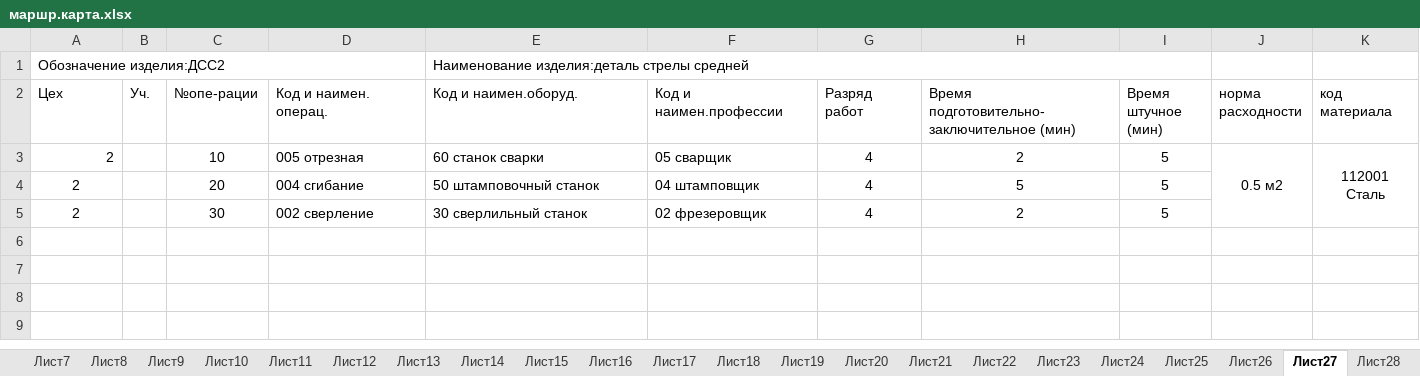
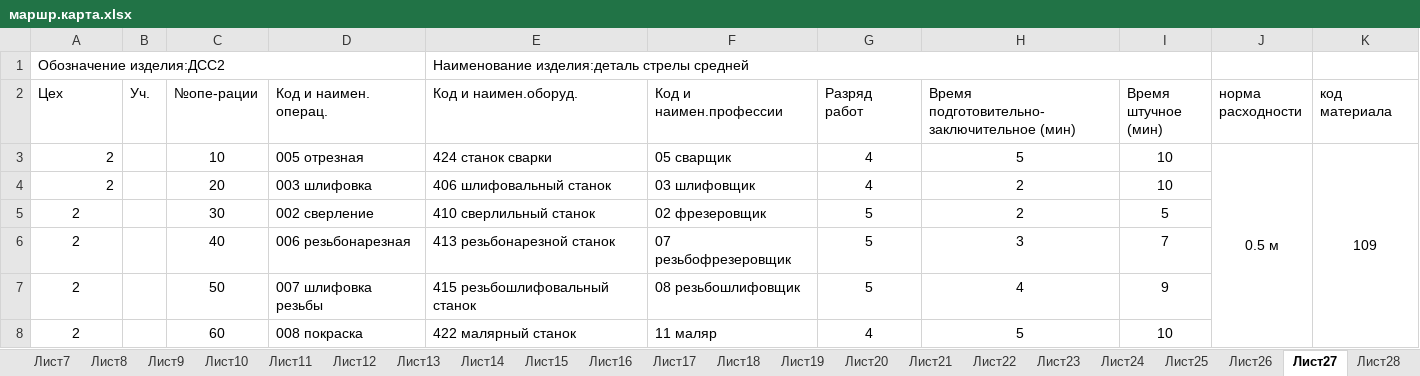
Before and after one commit to Vareniedimka/KIS, an Excel workbook: ТПП/маршр.карта.xlsx, sheet Лист27, drawn as a sheet; values as stored, in another font and other column widths than the file's, no borders; the diff names each change by its address in the sheet, - before the commit and + after, or states it on an @@ line.

```diff
--- a/ТПП/маршр.карта.xlsx (sheet Лист27)
+++ b/ТПП/маршр.карта.xlsx (sheet Лист27)
-E3 (Код и наимен.оборуд.): 60 станок сварки
+E3 (Код и наимен.оборуд.): 424 станок сварки
-H3: 2
+H3: 5
-I3:I4 (Время штучное (мин)): 5
+I3:I4 (Время штучное (мин)): 10
-J3 (норма расходности): 0.5 м2
+J3 (норма расходности): 0.5 м
-K3 (код материала): 112001 Сталь
+K3 (код материала): 109
-A4 alignment: center
+A4 alignment: right
-D4 (Код и наимен. операц.): 004 сгибание
+D4 (Код и наимен. операц.): 003 шлифовка
-E4 (Код и наимен.оборуд.): 50 штамповочный станок
+E4 (Код и наимен.оборуд.): 406 шлифовальный станок
-F4 (Код и наимен.профессии): 04 штамповщик
+F4 (Код и наимен.профессии): 03 шлифовщик
-H4: 5
+H4: 2
-E5 (Код и наимен.оборуд.): 30 сверлильный станок
+E5 (Код и наимен.оборуд.): 410 сверлильный станок
-G5 (Разряд работ): 4
+G5 (Разряд работ): 5
+row 6: 2 |  | 40 | 006 резьбонарезная | 413 резьбонарезной станок | 07 резьбофрезеровщик | 5 | 3 | 7
+row 7: 2 |  | 50 | 007 шлифовка резьбы | 415 резьбошлифовальный станок | 08 резьбошлифовщик | 5 | 4 | 9
+row 8: 2 |  | 60 | 008 покраска | 422 малярный станок | 11 маляр | 4 | 5 | 10
```
Also changed, not shown: sheet Лист24, sheet Лист28, sheet Лист29, sheet Лист26, sheet Лист23, sheet Лист22, 29 more sheets, other sheet tabs, 1 other file.
